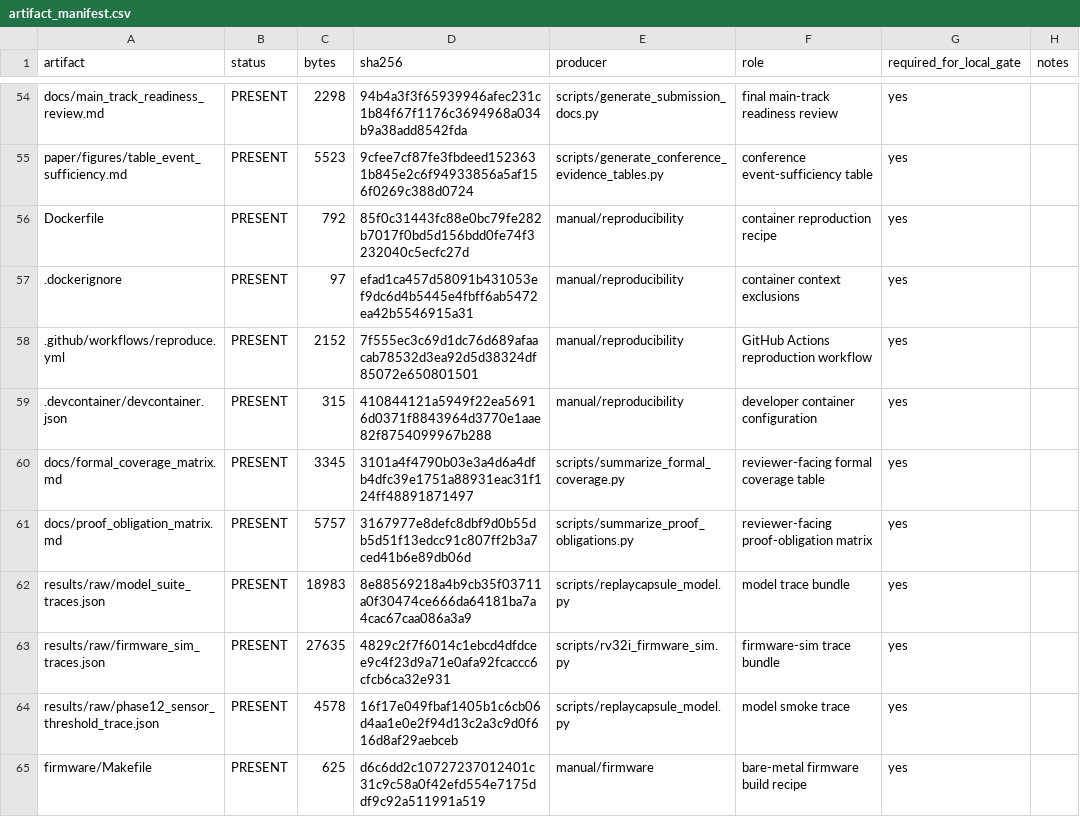
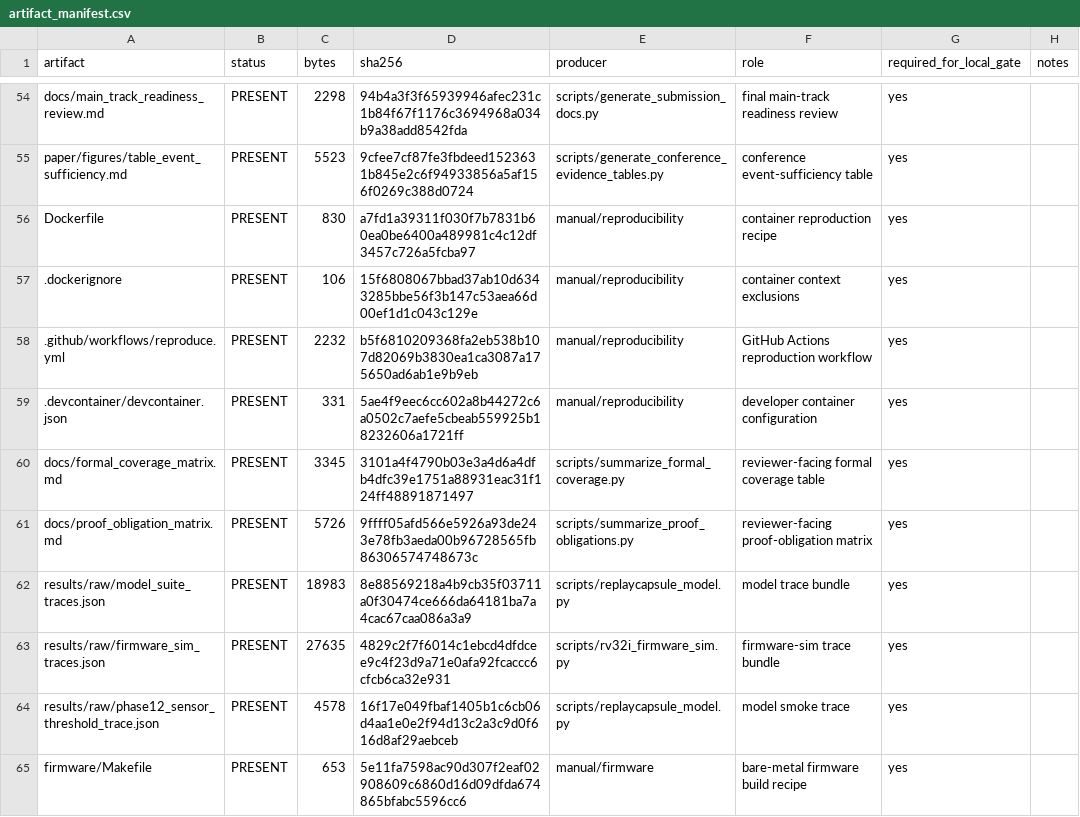
Before and after one commit to Tylerlee102/ASP-DAC, a CSV file: results/debug/final_submission_lock/results/processed/artifact_manifest.csv, drawn as a sheet; only a part is shown, gaps mark what is left out; the diff covers the shown part only.

```diff
--- a/results/debug/final_submission_lock/results/processed/artifact_manifest.csv
+++ b/results/debug/final_submission_lock/results/processed/artifact_manifest.csv
@@ -55,8 +55,8 @@ docs/main_track_readiness_review.md,PRESENT,2298,94b4a3f3f65939946afec231c1b84f6
 paper/figures/table_event_sufficiency.md,PRESENT,5523,9cfee7cf87fe3fbdeed1523631b845e2c6f94933856a5af156f0269c388d0724,scripts/generate_conference_evidence_tables.py,conference event-sufficiency table,yes,
-Dockerfile,PRESENT,792,85f0c31443fc88e0bc79fe282b7017f0bd5d156bdd0fe74f3232040c5ecfc27d,manual/reproducibility,container reproduction recipe,yes,
-.dockerignore,PRESENT,97,efad1ca457d58091b431053ef9dc6d4b5445e4fbff6ab5472ea42b5546915a31,manual/reproducibility,container context exclusions,yes,
-.github/workflows/reproduce.yml,PRESENT,2152,7f555ec3c69d1dc76d689afaacab78532d3ea92d5d38324df85072e650801501,manual/reproducibility,GitHub Actions reproduction workflow,yes,
-.devcontainer/devcontainer.json,PRESENT,315,410844121a5949f22ea56916d0371f8843964d3770e1aae82f8754099967b288,manual/reproducibility,developer container configuration,yes,
+Dockerfile,PRESENT,830,a7fd1a39311f030f7b7831b60ea0be6400a489981c4c12df3457c726a5fcba97,manual/reproducibility,container reproduction recipe,yes,
+.dockerignore,PRESENT,106,15f6808067bbad37ab10d6343285bbe56f3b147c53aea66d00ef1d1c043c129e,manual/reproducibility,container context exclusions,yes,
+.github/workflows/reproduce.yml,PRESENT,2232,b5f6810209368fa2eb538b107d82069b3830ea1ca3087a175650ad6ab1e9b9eb,manual/reproducibility,GitHub Actions reproduction workflow,yes,
+.devcontainer/devcontainer.json,PRESENT,331,5ae4f9eec6cc602a8b44272c6a0502c7aefe5cbeab559925b18232606a1721ff,manual/reproducibility,developer container configuration,yes,
 docs/formal_coverage_matrix.md,PRESENT,3345,3101a4f4790b03e3a4d6a4dfb4dfc39e1751a88931eac31f124ff48891871497,scripts/summarize_formal_coverage.py,reviewer-facing formal coverage table,yes,
-docs/proof_obligation_matrix.md,PRESENT,5757,3167977e8defc8dbf9d0b55db5d51f13edcc91c807ff2b3a7ced41b6e89db06d,scripts/summarize_proof_obligations.py,reviewer-facing proof-obligation matrix,yes,
+docs/proof_obligation_matrix.md,PRESENT,5726,9ffff05afd566e5926a93de243e78fb3aeda00b96728565fb86306574748673c,scripts/summarize_proof_obligations.py,reviewer-facing proof-obligation matrix,yes,
 results/raw/model_suite_traces.json,PRESENT,18983,8e88569218a4b9cb35f03711a0f30474ce666da64181ba7a4cac67caa086a3a9,scripts/replaycapsule_model.py,model trace bundle,yes,
@@ -64,2 +64,2 @@ results/raw/firmware_sim_traces.json,PRESENT,27635,4829c2f7f6014c1ebcd4dfdcee9c4
 results/raw/phase12_sensor_threshold_trace.json,PRESENT,4578,16f17e049fbaf1405b1c6cb06d4aa1e0e2f94d13c2a3c9d0f616d8af29aebceb,scripts/replaycapsule_model.py,model smoke trace,yes,
-firmware/Makefile,PRESENT,625,d6c6dd2c10727237012401c31c9c58a0f42efd554e7175ddf9c92a511991a519,manual/firmware,bare-metal firmware build recipe,yes,
+firmware/Makefile,PRESENT,653,5e11fa7598ac90d307f2eaf02908609c6860d16d09dfda674865bfabc5596cc6,manual/firmware,bare-metal firmware build recipe,yes,
```
Also changed, not shown: 46 edited cells elsewhere in this file, dist/artifact_package_manifest.csv, results/debug/final_submission_lock/results/processed/claim_audit.csv, 9 other files.
